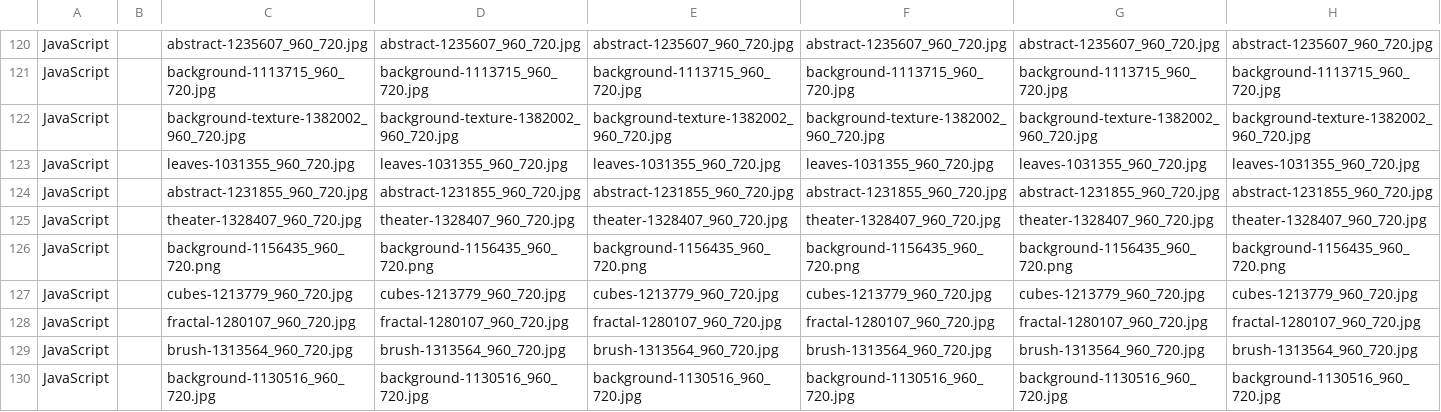
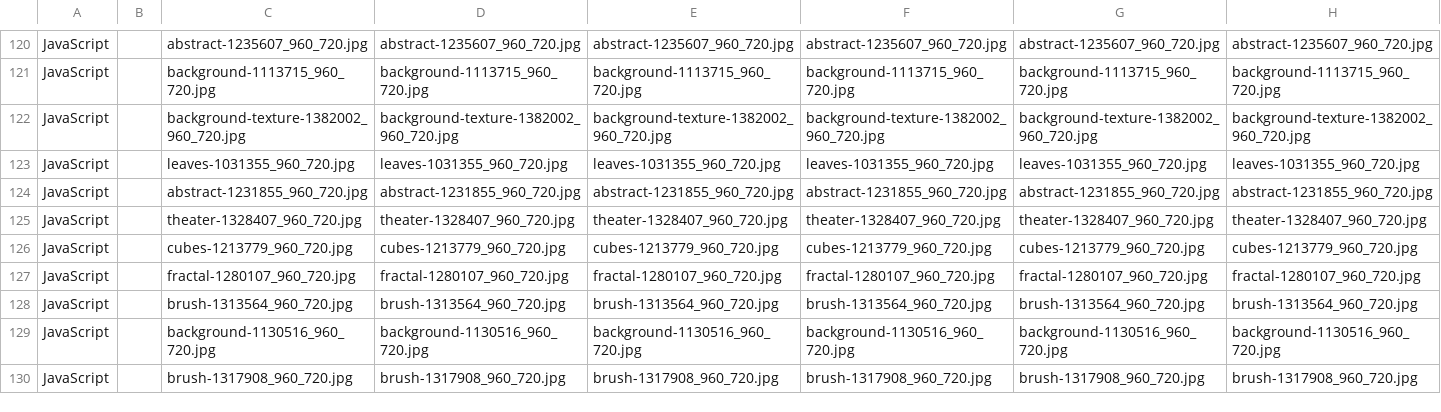
Before and after one commit to aditya-agarkar/snapmagick, a CSV file: MetaData/course_std - Sheet1.csv, drawn as a sheet; only a part is shown, gaps mark what is left out; the shorter side is filled out with more unchanged rows; rows hold the shown columns only; the diff names each change by its address in the sheet, - before the commit and + after, or states it on an @@ line.

```diff
--- a/MetaData/course_std - Sheet1.csv
+++ b/MetaData/course_std - Sheet1.csv
-row 126: JavaScript |  | background-1156435_960_720.png | background-1156435_960_720.png | background-1156435_960_720.png | background-1156435_960_720.png | background-1156435_960_720.png | background-1156435_960_720.png
```
Also changed, not shown: MetaData/class_images - dir.csv, 1 other file.
